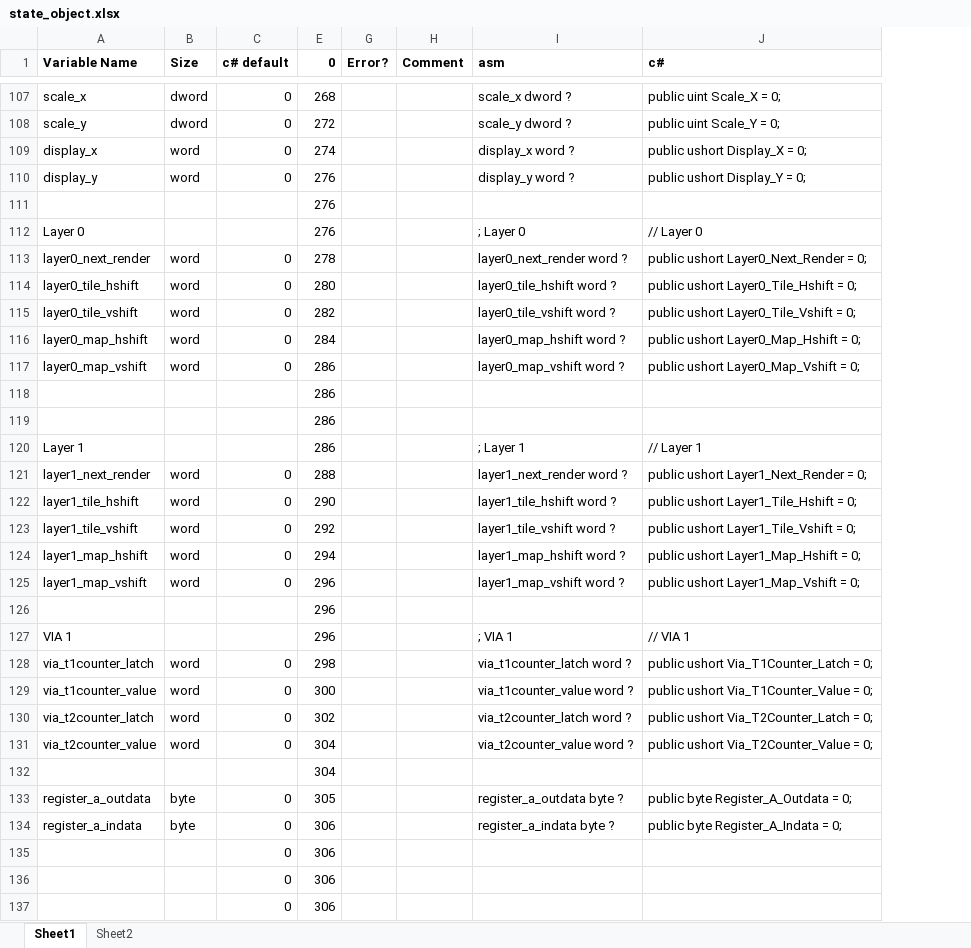
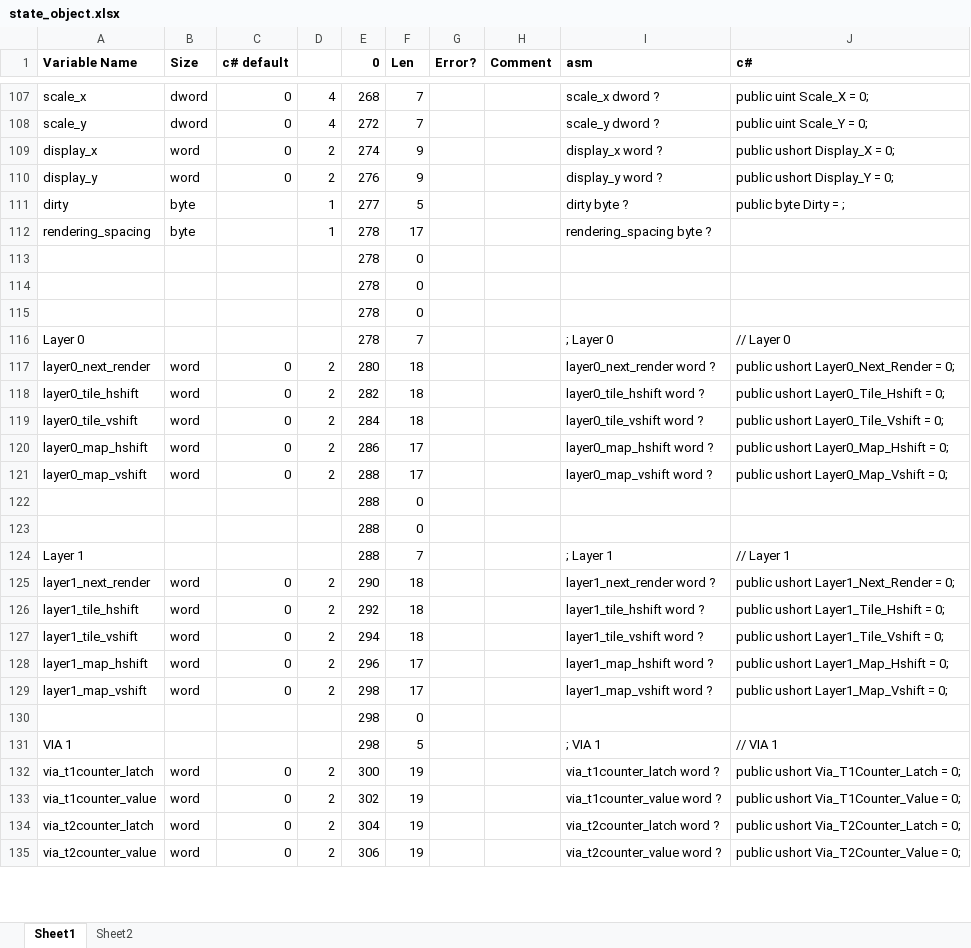
Before and after one commit to Yazwh0/BitMagic.Legacy, an Excel workbook: BitMagic.X16Emulator/state_object.xlsx, sheet Sheet1, drawn as a sheet; only a part is shown, gaps mark what is left out; values as stored, in another font and other column widths than the file's, no borders; removed rows and columns are numbered as before the commit, all else as after; the diff covers the shown part only; the diff names each change by its address in the sheet, - before the commit and + after, or states it on an @@ line.

```diff
--- a/BitMagic.X16Emulator/state_object.xlsx (sheet Sheet1)
+++ b/BitMagic.X16Emulator/state_object.xlsx (sheet Sheet1)
@@ column D unhidden, rows 107-110: 4 | 4 | 2 | 2; rows 117-135: 2 | 2 | 2 | 2 | 2 |  |  |  | 2 | 2 | 2 | 2 | 2 |  |  | 2 | 2 | 2 | 2 @@
@@ column F (Len) unhidden, rows 107-110: 7 | 7 | 9 | 9; row 113: 0; rows 116-135: 7 | 18 | 18 | 18 | 17 | 17 | 0 | 0 | 7 | 18 | 18 | 18 | 17 | 17 | 0 | 5 | 19 | 19 | 19 | 19 @@
+row 111: dirty | byte |  | 1 | 277 | 5 |  |  | dirty byte ? | public byte Dirty = ;
+row 112: rendering_spacing | byte |  | 1 | 278 | 17 |  |  | rendering_spacing byte ?
-E113 (0): 276
+E113 (0): 278
+row 114:  |  |  |  | 278 | 0
+row 115:  |  |  |  | 278 | 0
-E116 (0): 276
+E116 (0): 278
-E117 (0): 278
+E117 (0): 280
-E118 (0): 280
+E118 (0): 282
-E119 (0): 282
+E119 (0): 284
-E120 (0): 284
+E120 (0): 286
-E121:E124 (0): 286
+E121:E124 (0): 288
-E125 (0): 288
+E125 (0): 290
-E126 (0): 290
+E126 (0): 292
-E127 (0): 292
+E127 (0): 294
-E128 (0): 294
+E128 (0): 296
-E129:E131 (0): 296
+E129:E131 (0): 298
-E132 (0): 298
+E132 (0): 300
-E133 (0): 300
+E133 (0): 302
-E134 (0): 302
+E134 (0): 304
-E135 (0): 304
+E135 (0): 306
-row 132:  |  |  | 304
-row 133: register_a_outdata | byte | 0 | 305 |  |  | register_a_outdata byte ? | public byte Register_A_Outdata = 0;
-row 134: register_a_indata | byte | 0 | 306 |  |  | register_a_indata byte ? | public byte Register_A_Indata = 0;
-row 135:  |  | 0 | 306
-row 136:  |  | 0 | 306
-row 137:  |  | 0 | 306
```
Also changed, not shown: 11 added rows, 5 removed rows and 9 edited cells elsewhere in this sheet, formulas that keep their value, 6 other files.
